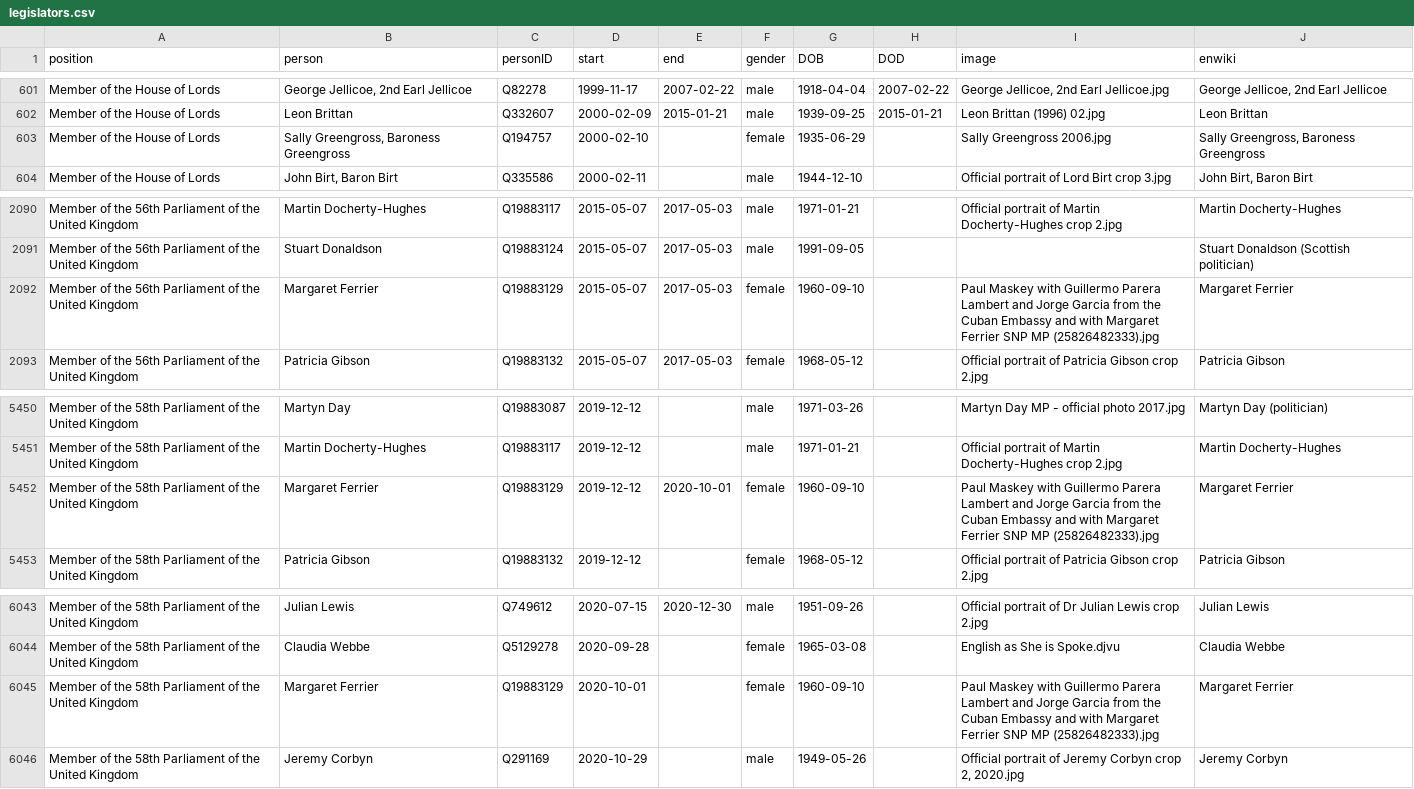
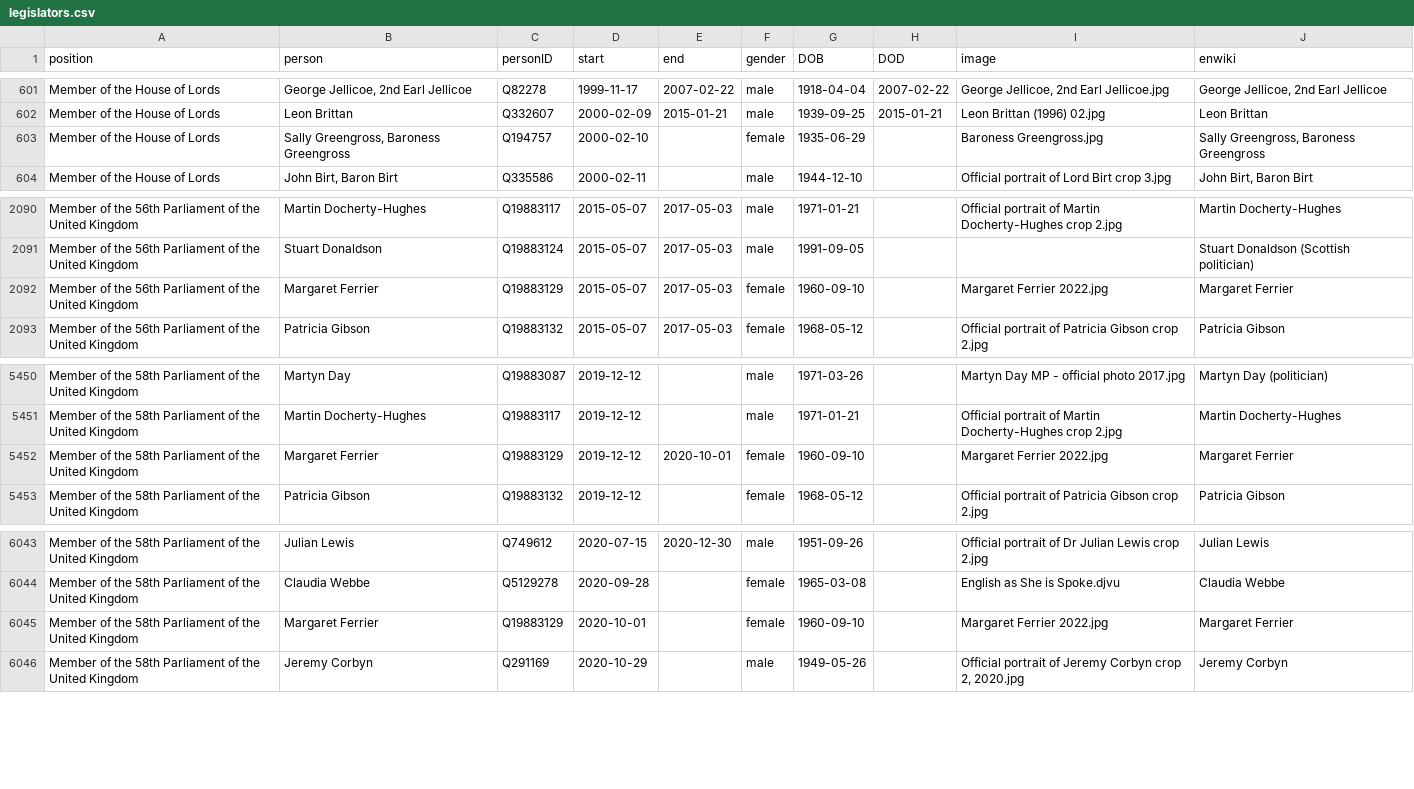
Before and after one commit to every-politician-scrapers/united-kingdom-cabinet, a CSV file: html/legislators.csv, drawn as a sheet; only a part is shown, gaps mark what is left out.

```diff
--- a/html/legislators.csv
+++ b/html/legislators.csv
@@ -602,3 +602,3 @@ Member of the House of Lords,"George Jellicoe, 2nd Earl Jellicoe",Q82278,1999-11
 Member of the House of Lords,Leon Brittan,Q332607,2000-02-09,2015-01-21,male,1939-09-25,2015-01-21,Leon Brittan (1996) 02.jpg,Leon Brittan
-Member of the House of Lords,"Sally Greengross, Baroness Greengross",Q194757,2000-02-10,,female,1935-06-29,,Sally Greengross 2006.jpg,"Sally Greengross, Baroness Greengross"
+Member of the House of Lords,"Sally Greengross, Baroness Greengross",Q194757,2000-02-10,,female,1935-06-29,,Baroness Greengross.jpg,"Sally Greengross, Baroness Greengross"
 Member of the House of Lords,"John Birt, Baron Birt",Q335586,2000-02-11,,male,1944-12-10,,Official portrait of Lord Birt crop 3.jpg,"John Birt, Baron Birt"
@@ -2091,3 +2091,3 @@ Member of the 56th Parliament of the United Kingdom,Martin Docherty-Hughes,Q1988
 Member of the 56th Parliament of the United Kingdom,Stuart Donaldson,Q19883124,2015-05-07,2017-05-03,male,1991-09-05,,,Stuart Donaldson (Scottish politician)
-Member of the 56th Parliament of the United Kingdom,Margaret Ferrier,Q19883129,2015-05-07,2017-05-03,female,1960-09-10,,Paul Maskey with Guillermo Parera Lambert and Jorge Garcia from the Cuban Embassy and with Margaret Ferrier SNP MP (25826482333).jpg,Margaret Ferrier
+Member of the 56th Parliament of the United Kingdom,Margaret Ferrier,Q19883129,2015-05-07,2017-05-03,female,1960-09-10,,Margaret Ferrier 2022.jpg,Margaret Ferrier
 Member of the 56th Parliament of the United Kingdom,Patricia Gibson,Q19883132,2015-05-07,2017-05-03,female,1968-05-12,,Official portrait of Patricia Gibson crop 2.jpg,Patricia Gibson
@@ -5451,3 +5451,3 @@ Member of the 58th Parliament of the United Kingdom,Martyn Day,Q19883087,2019-12
 Member of the 58th Parliament of the United Kingdom,Martin Docherty-Hughes,Q19883117,2019-12-12,,male,1971-01-21,,Official portrait of Martin Docherty-Hughes crop 2.jpg,Martin Docherty-Hughes
-Member of the 58th Parliament of the United Kingdom,Margaret Ferrier,Q19883129,2019-12-12,2020-10-01,female,1960-09-10,,Paul Maskey with Guillermo Parera Lambert and Jorge Garcia from the Cuban Embassy and with Margaret Ferrier SNP MP (25826482333).jpg,Margaret Ferrier
+Member of the 58th Parliament of the United Kingdom,Margaret Ferrier,Q19883129,2019-12-12,2020-10-01,female,1960-09-10,,Margaret Ferrier 2022.jpg,Margaret Ferrier
 Member of the 58th Parliament of the United Kingdom,Patricia Gibson,Q19883132,2019-12-12,,female,1968-05-12,,Official portrait of Patricia Gibson crop 2.jpg,Patricia Gibson
@@ -6044,3 +6044,3 @@ Member of the 58th Parliament of the United Kingdom,Julian Lewis,Q749612,2020-07
 Member of the 58th Parliament of the United Kingdom,Claudia Webbe,Q5129278,2020-09-28,,female,1965-03-08,,English as She is Spoke.djvu,Claudia Webbe
-Member of the 58th Parliament of the United Kingdom,Margaret Ferrier,Q19883129,2020-10-01,,female,1960-09-10,,Paul Maskey with Guillermo Parera Lambert and Jorge Garcia from the Cuban Embassy and with Margaret Ferrier SNP MP (25826482333).jpg,Margaret Ferrier
+Member of the 58th Parliament of the United Kingdom,Margaret Ferrier,Q19883129,2020-10-01,,female,1960-09-10,,Margaret Ferrier 2022.jpg,Margaret Ferrier
 Member of the 58th Parliament of the United Kingdom,Jeremy Corbyn,Q291169,2020-10-29,,male,1949-05-26,,"Official portrait of Jeremy Corbyn crop 2, 2020.jpg",Jeremy Corbyn
```
Also changed, not shown: html/family.csv.
